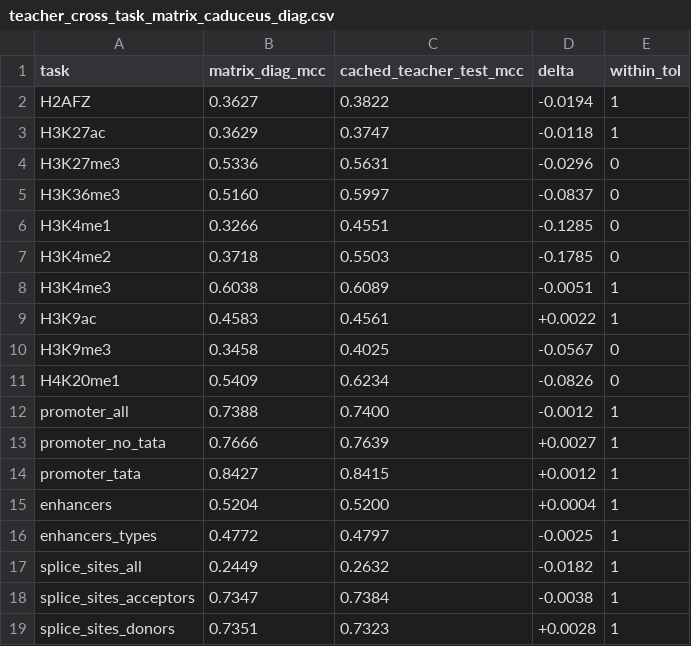
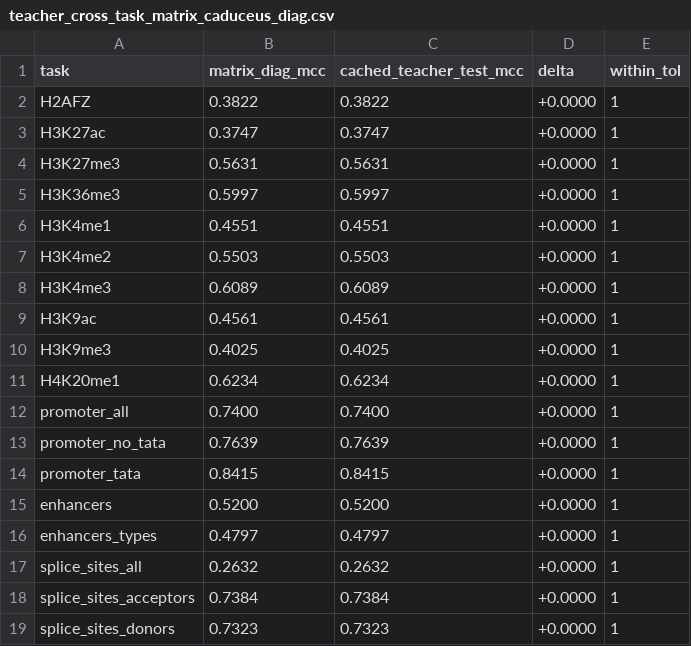
Before and after one commit to aicb-ZhangLabs/OmegaGenome, a CSV file: rebuttal_infra/ood/teacher_cross_task_matrix_caduceus_diag.csv, drawn as a sheet.

Commit message:
Caduceus OOD re-run at max_len=1024 (diagonal 18/18); MAX_LEN passthrough; teacher nature plotter

```diff
--- a/rebuttal_infra/ood/teacher_cross_task_matrix_caduceus_diag.csv
+++ b/rebuttal_infra/ood/teacher_cross_task_matrix_caduceus_diag.csv
@@ -1,19 +1,19 @@
 task,matrix_diag_mcc,cached_teacher_test_mcc,delta,within_tol
-H2AFZ,0.3627,0.3822,-0.0194,1
-H3K27ac,0.3629,0.3747,-0.0118,1
-H3K27me3,0.5336,0.5631,-0.0296,0
-H3K36me3,0.5160,0.5997,-0.0837,0
-H3K4me1,0.3266,0.4551,-0.1285,0
-H3K4me2,0.3718,0.5503,-0.1785,0
-H3K4me3,0.6038,0.6089,-0.0051,1
-H3K9ac,0.4583,0.4561,+0.0022,1
-H3K9me3,0.3458,0.4025,-0.0567,0
-H4K20me1,0.5409,0.6234,-0.0826,0
-promoter_all,0.7388,0.7400,-0.0012,1
-promoter_no_tata,0.7666,0.7639,+0.0027,1
-promoter_tata,0.8427,0.8415,+0.0012,1
-enhancers,0.5204,0.5200,+0.0004,1
-enhancers_types,0.4772,0.4797,-0.0025,1
-splice_sites_all,0.2449,0.2632,-0.0182,1
-splice_sites_acceptors,0.7347,0.7384,-0.0038,1
-splice_sites_donors,0.7351,0.7323,+0.0028,1
+H2AFZ,0.3822,0.3822,+0.0000,1
+H3K27ac,0.3747,0.3747,+0.0000,1
+H3K27me3,0.5631,0.5631,+0.0000,1
+H3K36me3,0.5997,0.5997,+0.0000,1
+H3K4me1,0.4551,0.4551,+0.0000,1
+H3K4me2,0.5503,0.5503,+0.0000,1
+H3K4me3,0.6089,0.6089,+0.0000,1
+H3K9ac,0.4561,0.4561,+0.0000,1
+H3K9me3,0.4025,0.4025,+0.0000,1
+H4K20me1,0.6234,0.6234,+0.0000,1
+promoter_all,0.7400,0.7400,+0.0000,1
+promoter_no_tata,0.7639,0.7639,+0.0000,1
+promoter_tata,0.8415,0.8415,+0.0000,1
+enhancers,0.5200,0.5200,+0.0000,1
+enhancers_types,0.4797,0.4797,+0.0000,1
+splice_sites_all,0.2632,0.2632,+0.0000,1
+splice_sites_acceptors,0.7384,0.7384,+0.0000,1
+splice_sites_donors,0.7323,0.7323,+0.0000,1
```
Also changed, not shown: 2 other files.
